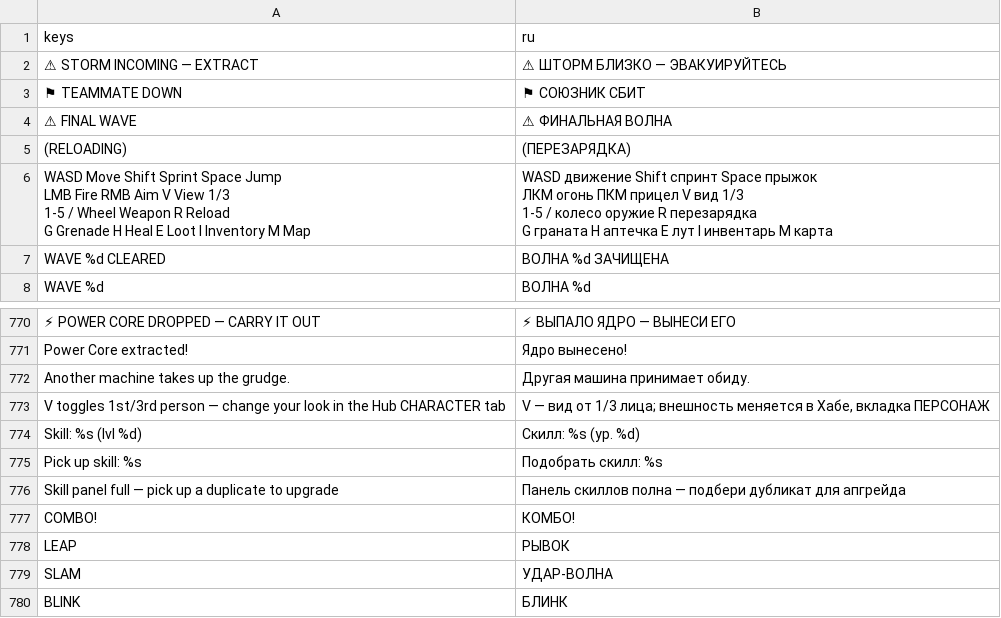
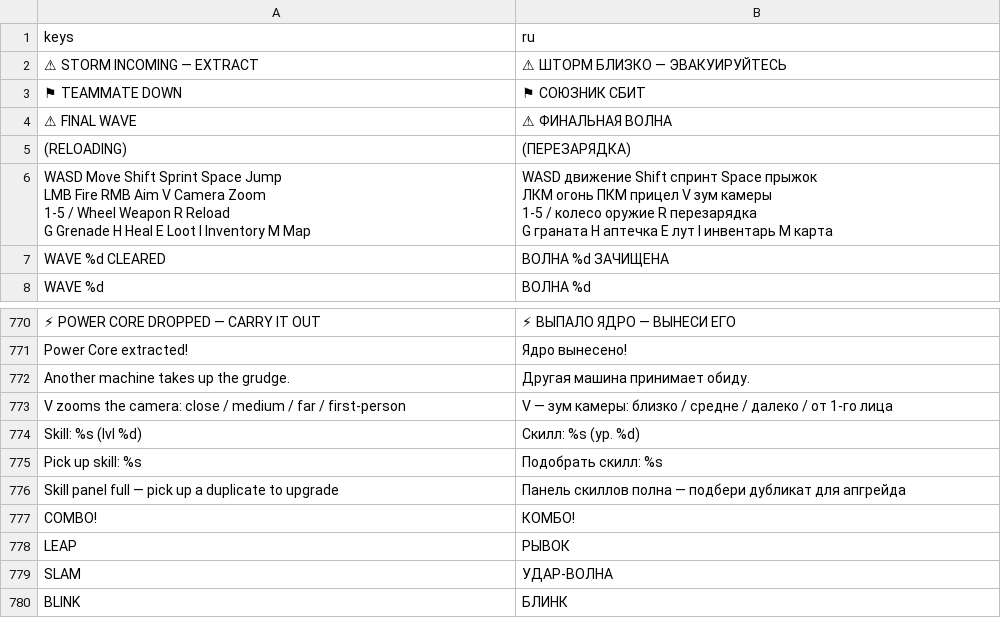
Before and after one commit to ASIMER/hype_game, a CSV file: locale/ui.csv, drawn as a sheet; only a part is shown, gaps mark what is left out; removed rows and columns are numbered as before the commit, all else as after; ↵ is a line break in a cell; the diff names each change by its address in the sheet, - before the commit and + after, or states it on an @@ line.

```diff
--- a/locale/ui.csv
+++ b/locale/ui.csv
-A6 (keys): …Aim V View 1/3 ↵ 1-5 /…
+A6 (keys): …Aim V Camera Zoom ↵ 1-5 /…
-B6 (ru): …прицел V вид 1/3 ↵ 1-5 /…
+B6 (ru): …прицел V зум камеры ↵ 1-5 /…
-row 773: V toggles 1st/3rd person — change your look in the Hub CHARACTER tab | V — вид от 1/3 лица; внешность меняется в Хабе, вкладка ПЕРСОНАЖ
+row 773: V zooms the camera: close / medium / far / first-person | V — зум камеры: близко / средне / далеко / от 1-го лица
```
Also changed, not shown: 4 other files.
